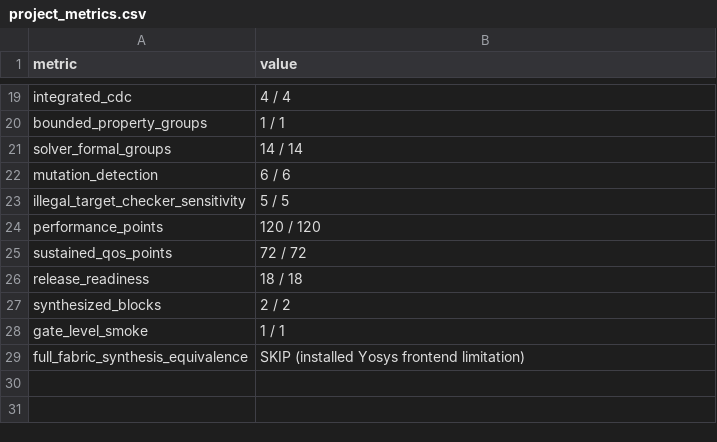
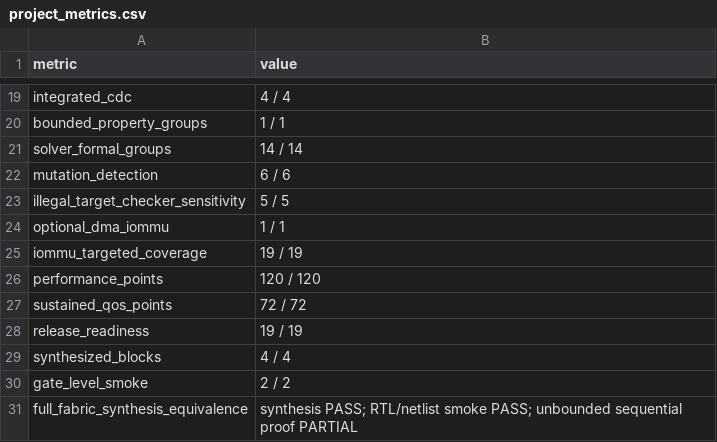
Before and after one commit to ed766/AXI4-QoS-Fabric-DV, a CSV file: reports/project_metrics.csv, drawn as a sheet; only a part is shown, gaps mark what is left out.

```diff
--- a/reports/project_metrics.csv
+++ b/reports/project_metrics.csv
@@ -23,7 +23,9 @@ mutation_detection,6 / 6
 illegal_target_checker_sensitivity,5 / 5
+optional_dma_iommu,1 / 1
+iommu_targeted_coverage,19 / 19
 performance_points,120 / 120
 sustained_qos_points,72 / 72
-release_readiness,18 / 18
-synthesized_blocks,2 / 2
-gate_level_smoke,1 / 1
-full_fabric_synthesis_equivalence,SKIP (installed Yosys frontend limitation)
+release_readiness,19 / 19
+synthesized_blocks,4 / 4
+gate_level_smoke,2 / 2
+full_fabric_synthesis_equivalence,synthesis PASS; RTL/netlist smoke PASS; unbounded sequential proof PARTIAL
```
Also changed, not shown: reports/equivalence_summary.csv, reports/formal_summary.csv, 25 other files.
